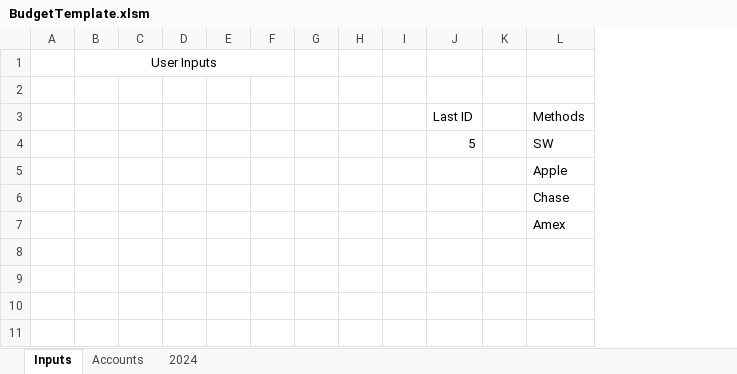
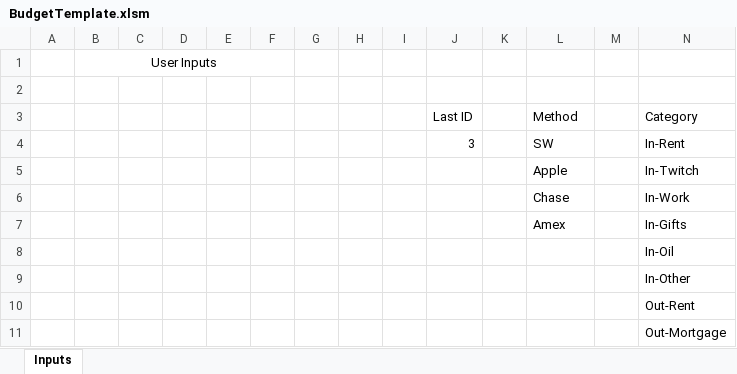
Before and after one commit to crazymugg/BudgetTemplate, an Excel workbook: BudgetTemplate.xlsm, sheet Inputs, drawn as a sheet; values as stored, in another font and other column widths than the file's, no borders; charts and pictures and table styles not drawn; the diff names each change by its address in the sheet, - before the commit and + after, or states it on an @@ line.

```diff
--- a/BudgetTemplate.xlsm (sheet Inputs)
+++ b/BudgetTemplate.xlsm (sheet Inputs)
-sheet tab: Accounts
-sheet tab: 2024
+column M, empty
+column N (Category), rows 4-7: In-Rent | In-Twitch | In-Work | In-Gifts
-L3: Methods
+L3: Method
-J4 (Last ID): 5
+J4 (Last ID): 3
+row 8:  |  |  |  |  |  |  |  |  |  |  |  |  | In-Oil
+row 9:  |  |  |  |  |  |  |  |  |  |  |  |  | In-Other
+row 10:  |  |  |  |  |  |  |  |  |  |  |  |  | Out-Rent
+row 11:  |  |  |  |  |  |  |  |  |  |  |  |  | Out-Mortgage
```
Also changed, not shown: charts or pictures, 5 other files.
